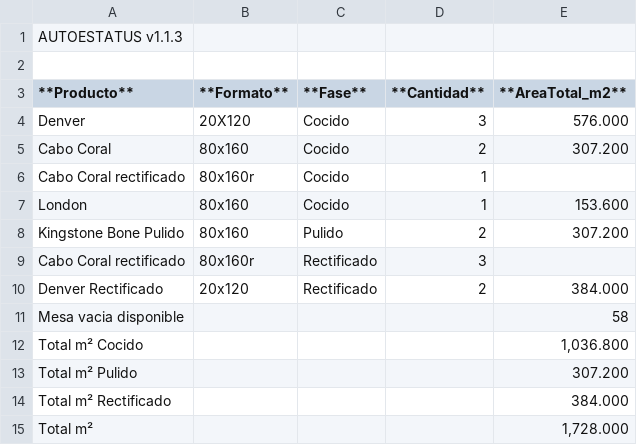
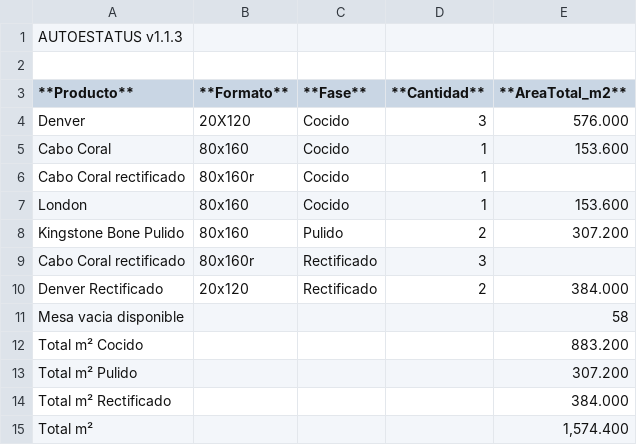
Before and after one commit to Dienicx/AUTOESTATUS, a TSV file: docs/recuento_productos.tsv, drawn as a sheet.

Commit message:
AUTOESTATUS update 2026-08-07 07:27:02

```diff
--- a/docs/recuento_productos.tsv
+++ b/docs/recuento_productos.tsv
@@ -4,3 +4,3 @@
 Denver	20X120	Cocido	3	576.000
-Cabo Coral	80x160	Cocido	2	307.200
+Cabo Coral	80x160	Cocido	1	153.600
 Cabo Coral rectificado	80x160r	Cocido	1	
@@ -11,5 +11,5 @@ Denver Rectificado	20x120	Rectificado	2	384.000
 Mesa vacia disponible				58
-Total m² Cocido				1,036.800
+Total m² Cocido				883.200
 Total m² Pulido				307.200
 Total m² Rectificado				384.000
-Total m²				1,728.000
+Total m²				1,574.400
```
